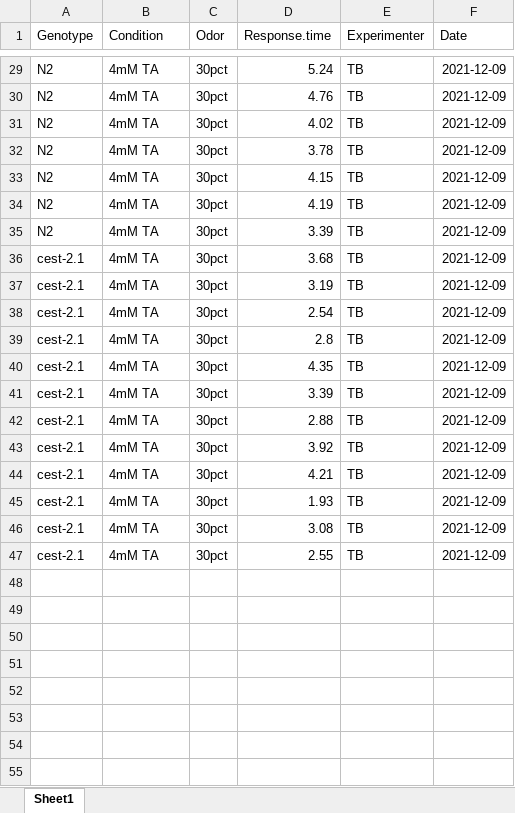
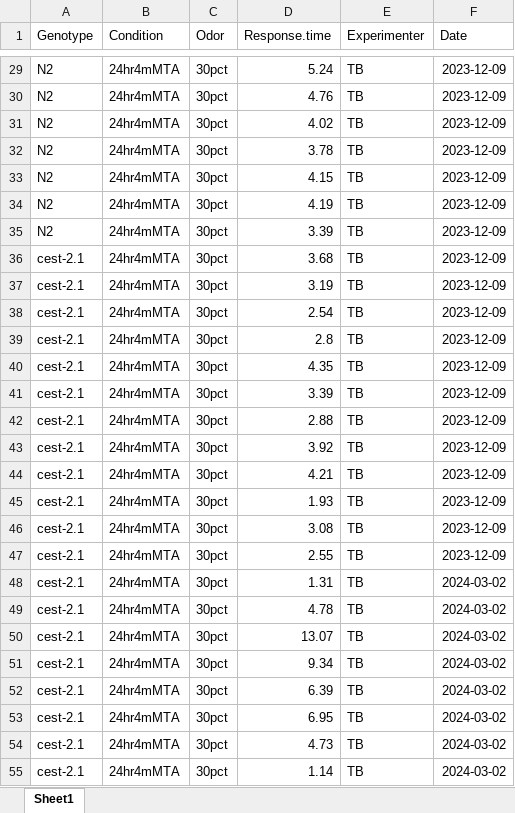
Before and after one commit to tibr36/cest-2.1-Project, an Excel workbook: data/tasupplemenationsos.xlsx, sheet Sheet1, drawn as a sheet; only a part is shown, gaps mark what is left out; values as stored, in another font and other column widths than the file's, no borders; the diff covers the shown part only; the diff names each change by its address in the sheet, - before the commit and + after, or states it on an @@ line.

```diff
--- a/data/tasupplemenationsos.xlsx (sheet Sheet1)
+++ b/data/tasupplemenationsos.xlsx (sheet Sheet1)
-B29:B47 (Condition): 4mM TA
+B29:B47 (Condition): 24hr4mMTA
-F29:F47 (Date): 2021-12-09
+F29:F47 (Date): 2023-12-09
+row 48: cest-2.1 | 24hr4mMTA | 30pct | 1.31 | TB | 2024-03-02
+row 49: cest-2.1 | 24hr4mMTA | 30pct | 4.78 | TB | 2024-03-02
+row 50: cest-2.1 | 24hr4mMTA | 30pct | 13.07 | TB | 2024-03-02
+row 51: cest-2.1 | 24hr4mMTA | 30pct | 9.34 | TB | 2024-03-02
+row 52: cest-2.1 | 24hr4mMTA | 30pct | 6.39 | TB | 2024-03-02
+row 53: cest-2.1 | 24hr4mMTA | 30pct | 6.95 | TB | 2024-03-02
+row 54: cest-2.1 | 24hr4mMTA | 30pct | 4.73 | TB | 2024-03-02
+row 55: cest-2.1 | 24hr4mMTA | 30pct | 1.14 | TB | 2024-03-02
```
Also changed, not shown: 49 added rows and 54 edited cells elsewhere in this sheet, data/oaincubationsos.xlsx, 12 other files.
